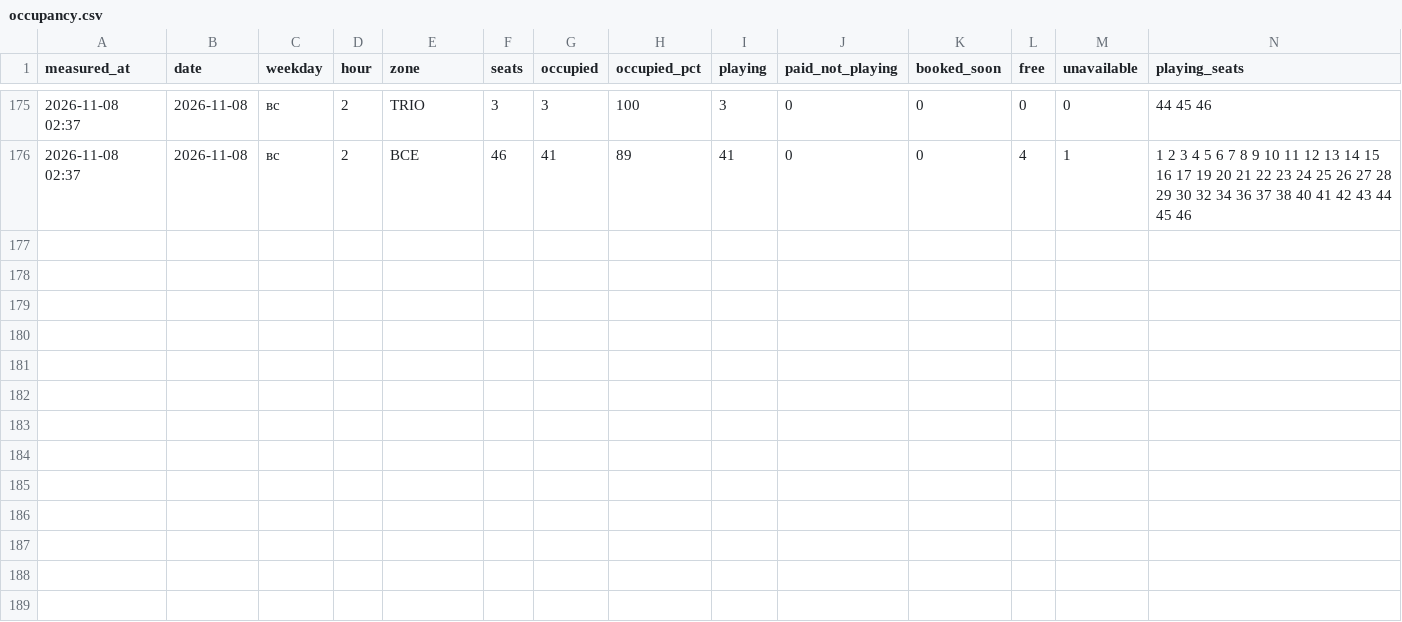
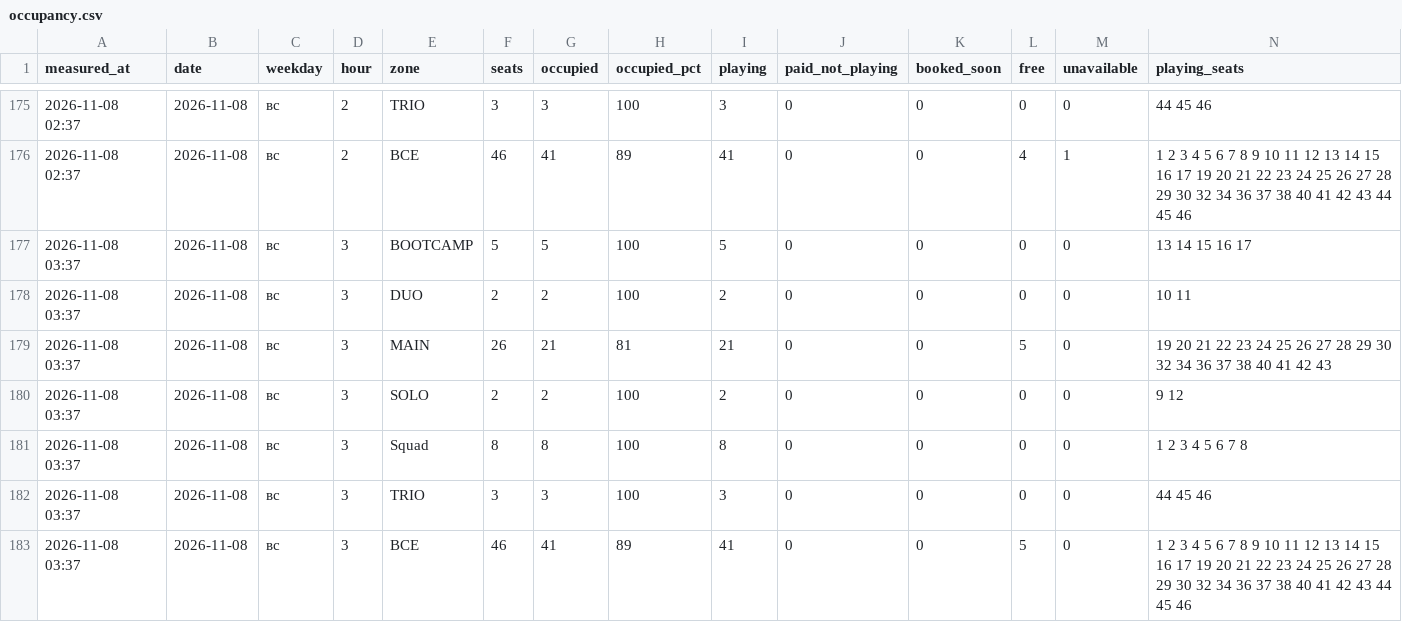
Before and after one commit to replaygot/Cyber-statistics-ast, a CSV file: data/1JB6N7pB/occupancy.csv, drawn as a sheet; only a part is shown, gaps mark what is left out; rows hold the shown columns only; the diff names each change by its address in the sheet, - before the commit and + after, or states it on an @@ line.

```diff
--- a/data/1JB6N7pB/occupancy.csv
+++ b/data/1JB6N7pB/occupancy.csv
+row 177: 2026-11-08 03:37 | 2026-11-08 | вс | 3 | BOOTCAMP | 5 | 5 | 100 | 5 | 0 | 0 | 0 | 0 | 13 14 15 16 17
+row 178: 2026-11-08 03:37 | 2026-11-08 | вс | 3 | DUO | 2 | 2 | 100 | 2 | 0 | 0 | 0 | 0 | 10 11
+row 179: 2026-11-08 03:37 | 2026-11-08 | вс | 3 | MAIN | 26 | 21 | 81 | 21 | 0 | 0 | 5 | 0 | 19 20 21 22 23 24 25 26 27 28 29 30 32 34 36 37 38 40 41 42 43
+row 180: 2026-11-08 03:37 | 2026-11-08 | вс | 3 | SOLO | 2 | 2 | 100 | 2 | 0 | 0 | 0 | 0 | 9 12
+row 181: 2026-11-08 03:37 | 2026-11-08 | вс | 3 | Squad | 8 | 8 | 100 | 8 | 0 | 0 | 0 | 0 | 1 2 3 4 5 6 7 8
+row 182: 2026-11-08 03:37 | 2026-11-08 | вс | 3 | TRIO | 3 | 3 | 100 | 3 | 0 | 0 | 0 | 0 | 44 45 46
+row 183: 2026-11-08 03:37 | 2026-11-08 | вс | 3 | ВСЕ | 46 | 41 | 89 | 41 | 0 | 0 | 5 | 0 | 1 2 3 4 5 6 7 8 9 10 11 12 13 14 15 16 17 19 20 21 22 23 24 25 26 27 28 29 30 32 34 36 37 38 40 41 42 43 44 45 46
```
Also changed, not shown: data/1JB6NB4A/occupancy.csv, data/bKqXNKEG/occupancy.csv, 21 other files.
